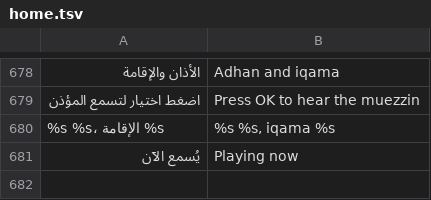
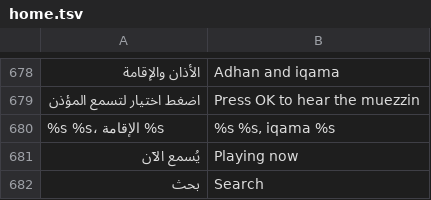
Before and after one commit to tshi-dev/UrTV, a TSV file: i18n/en/home.tsv, drawn as a sheet; only a part is shown, gaps mark what is left out; the diff names each change by its address in the sheet, - before the commit and + after, or states it on an @@ line.

Commit message:
«زر البحث»: a «بحث» button on the home for the TV's own search inside the apps (Android TV global search), off by default, a settings row and saver.sh searchpill (tests)

```diff
--- a/i18n/en/home.tsv
+++ b/i18n/en/home.tsv
+row 682: بحث | Search
```
Also changed, not shown: i18n/en/saver.tsv, 14 other files.
